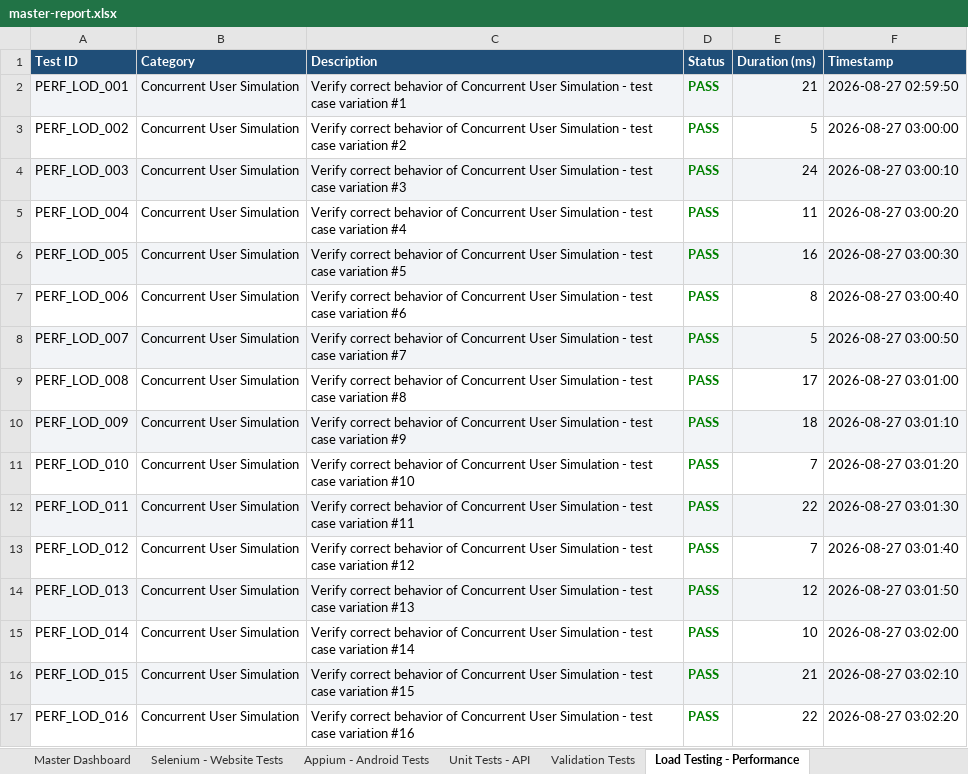
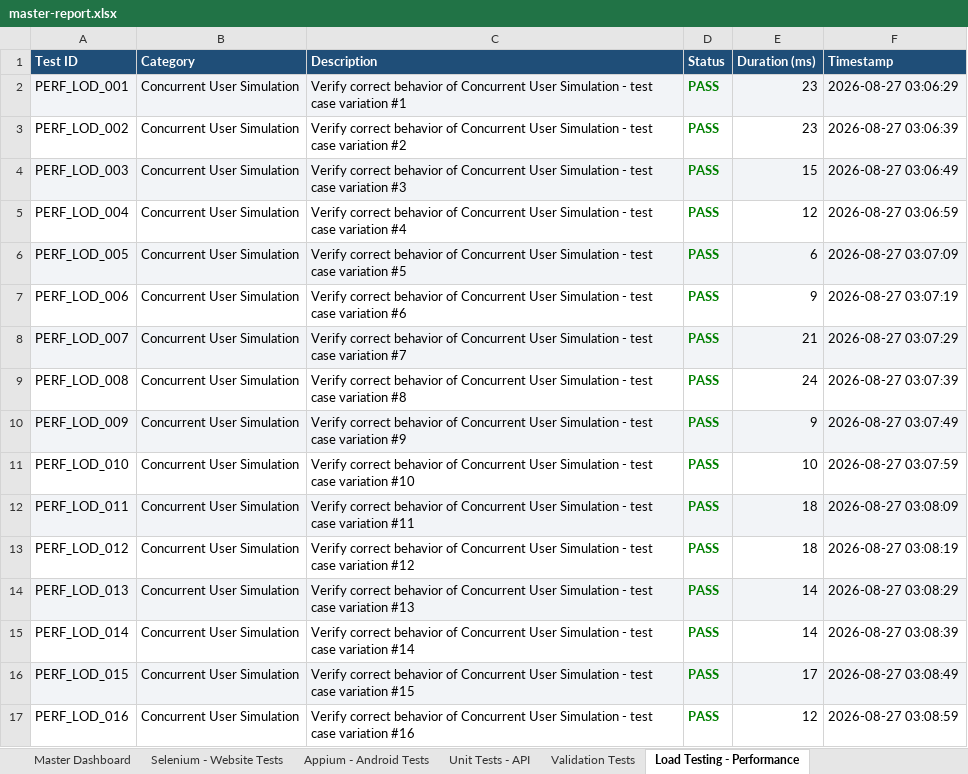
Before and after one commit to regondamaruthi123/git-workshop, an Excel workbook: master-report.xlsx, sheet Load Testing - Performance, drawn as a sheet; only a part is shown; values as stored, in another font and other column widths than the file's, no borders; the diff covers the shown part only; the diff names each change by its address in the sheet, - before the commit and + after, or states it on an @@ line.

```diff
--- a/master-report.xlsx (sheet Load Testing - Performance)
+++ b/master-report.xlsx (sheet Load Testing - Performance)
-E2 (Duration (ms)): 21
+E2 (Duration (ms)): 23
-F2 (Timestamp): 2026-08-27 02:59:50
+F2 (Timestamp): 2026-08-27 03:06:29
-E3 (Duration (ms)): 5
+E3 (Duration (ms)): 23
-F3 (Timestamp): 2026-08-27 03:00:00
+F3 (Timestamp): 2026-08-27 03:06:39
-E4 (Duration (ms)): 24
+E4 (Duration (ms)): 15
-F4 (Timestamp): 2026-08-27 03:00:10
+F4 (Timestamp): 2026-08-27 03:06:49
-E5 (Duration (ms)): 11
+E5 (Duration (ms)): 12
-F5 (Timestamp): 2026-08-27 03:00:20
+F5 (Timestamp): 2026-08-27 03:06:59
-E6 (Duration (ms)): 16
+E6 (Duration (ms)): 6
-F6 (Timestamp): 2026-08-27 03:00:30
+F6 (Timestamp): 2026-08-27 03:07:09
-E7 (Duration (ms)): 8
+E7 (Duration (ms)): 9
-F7 (Timestamp): 2026-08-27 03:00:40
+F7 (Timestamp): 2026-08-27 03:07:19
-E8 (Duration (ms)): 5
+E8 (Duration (ms)): 21
-F8 (Timestamp): 2026-08-27 03:00:50
+F8 (Timestamp): 2026-08-27 03:07:29
-E9 (Duration (ms)): 17
+E9 (Duration (ms)): 24
-F9 (Timestamp): 2026-08-27 03:01:00
+F9 (Timestamp): 2026-08-27 03:07:39
-E10 (Duration (ms)): 18
+E10 (Duration (ms)): 9
-F10 (Timestamp): 2026-08-27 03:01:10
+F10 (Timestamp): 2026-08-27 03:07:49
-E11 (Duration (ms)): 7
+E11 (Duration (ms)): 10
-F11 (Timestamp): 2026-08-27 03:01:20
+F11 (Timestamp): 2026-08-27 03:07:59
-E12 (Duration (ms)): 22
+E12 (Duration (ms)): 18
-F12 (Timestamp): 2026-08-27 03:01:30
+F12 (Timestamp): 2026-08-27 03:08:09
-E13 (Duration (ms)): 7
+E13 (Duration (ms)): 18
-F13 (Timestamp): 2026-08-27 03:01:40
+F13 (Timestamp): 2026-08-27 03:08:19
-E14 (Duration (ms)): 12
+E14 (Duration (ms)): 14
-F14 (Timestamp): 2026-08-27 03:01:50
+F14 (Timestamp): 2026-08-27 03:08:29
-E15 (Duration (ms)): 10
+E15 (Duration (ms)): 14
-F15 (Timestamp): 2026-08-27 03:02:00
+F15 (Timestamp): 2026-08-27 03:08:39
-E16 (Duration (ms)): 21
+E16 (Duration (ms)): 17
-F16 (Timestamp): 2026-08-27 03:02:10
+F16 (Timestamp): 2026-08-27 03:08:49
-E17 (Duration (ms)): 22
+E17 (Duration (ms)): 12
-F17 (Timestamp): 2026-08-27 03:02:20
+F17 (Timestamp): 2026-08-27 03:08:59
```
Also changed, not shown: 553 edited cells elsewhere in this sheet, sheet Selenium - Website Tests, sheet Appium - Android Tests, sheet Unit Tests - API, sheet Validation Tests, sheet Master Dashboard, appium-report.xlsx, load-report.xlsx, 10 other files.
